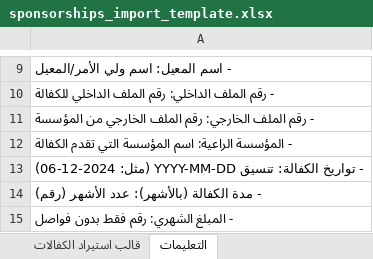
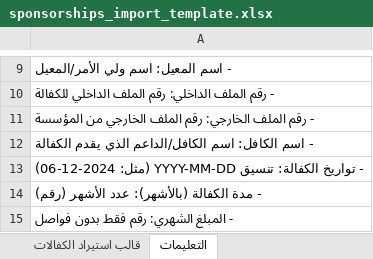
Before and after one commit to learnudm01y/alhayahorphans, an Excel workbook: public/templates/sponsorships_import_template.xlsx, sheet التعليمات, drawn as a sheet; only a part is shown, gaps mark what is left out; values as stored, in another font and other column widths than the file's, no borders; the diff names each change by its address in the sheet, - before the commit and + after, or states it on an @@ line.

Commit message:
excel import + export + user login using id number and external number

```diff
--- a/public/templates/sponsorships_import_template.xlsx (sheet التعليمات)
+++ b/public/templates/sponsorships_import_template.xlsx (sheet التعليمات)
-A12: - المؤسسة الراعية: اسم المؤسسة التي تقدم الكفالة
+A12: - اسم الكافل: اسم الكافل/الداعم الذي يقدم الكفالة
```
Also changed, not shown: 6 other files.
